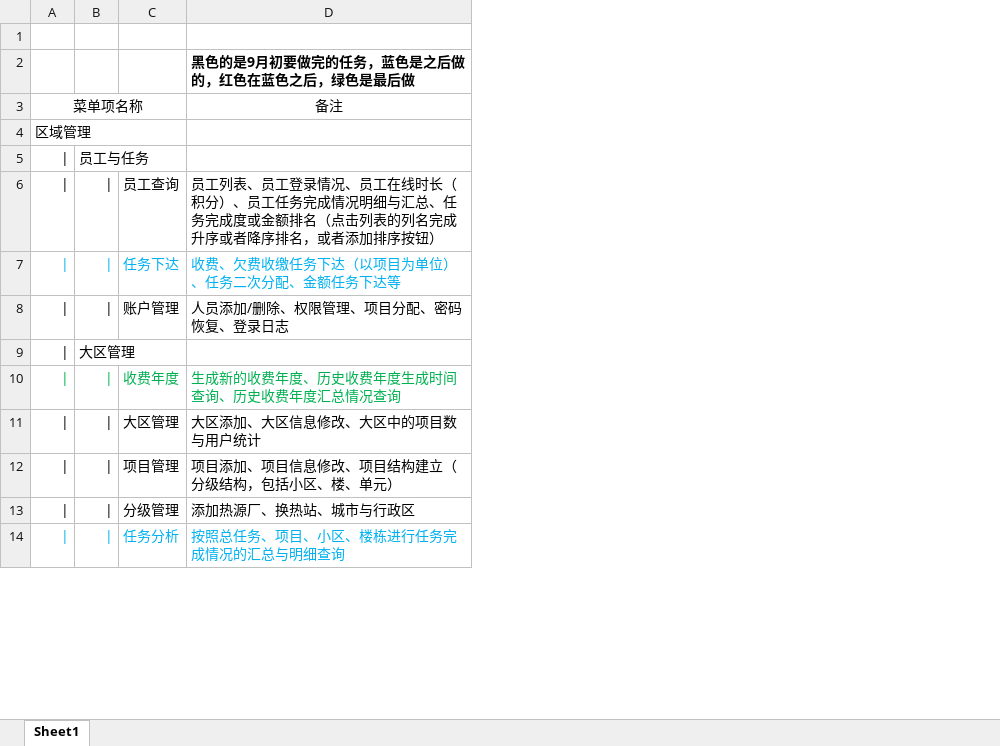
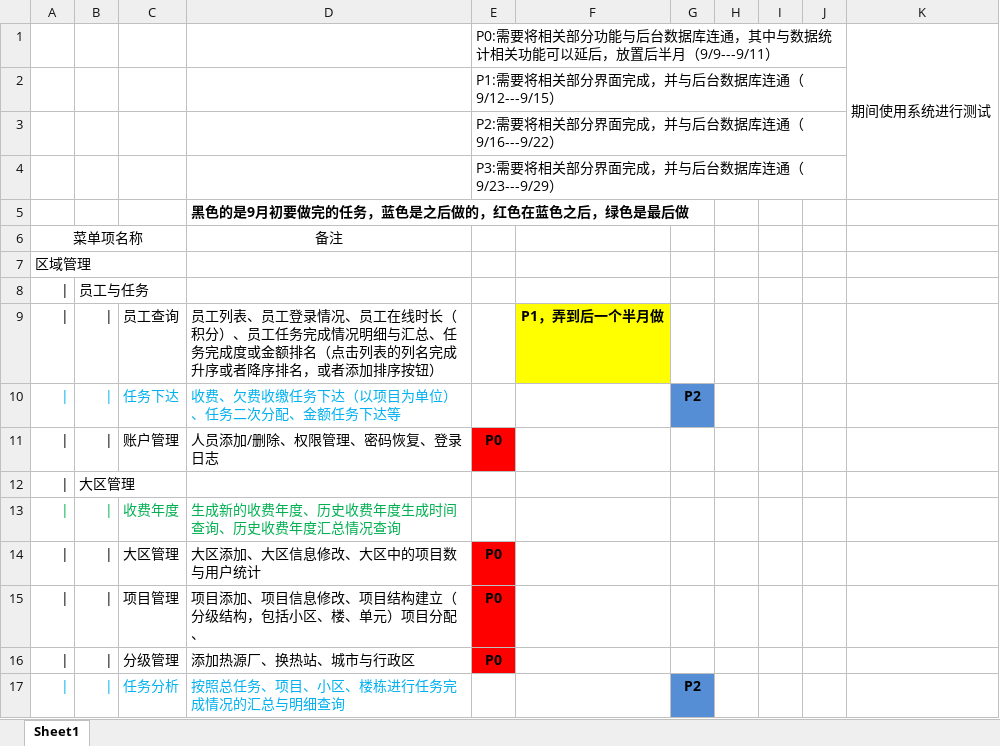
Before and after one commit to haohao667788/heatManager, an Excel workbook: docs/计费软件功能导航.xlsx, sheet Sheet1, drawn as a sheet; only a part is shown; values as stored, in another font and other column widths than the file's, no borders; addresses are those after the commit; the diff names each change by its address in the sheet, - before the commit and + after, or states it on an @@ line.

```diff
--- a/docs/计费软件功能导航.xlsx (sheet Sheet1)
+++ b/docs/计费软件功能导航.xlsx (sheet Sheet1)
+column E, rows 4-16: P3:需要将相关部分界面完成，并与后台数据库连通（9/23---9/29） |  |  |  |  |  |  | P0 |  |  | P0 | P0 | P0
+column F, row 9: P1，弄到后一个半月做
+column G, rows 10-17: P2 |  |  |  |  |  |  | P2
+column H, empty
+column I, empty
+column J, empty
+column K, empty
+row 1:  |  |  |  | P0:需要将相关部分功能与后台数据库连通，其中与数据统计相关功能可以延后，放置后半月（9/9---9/11） |  |  |  |  |  | 期间使用系统进行测试
+row 2:  |  |  |  | P1:需要将相关部分界面完成，并与后台数据库连通（9/12---9/15）
+row 3:  |  |  |  | P2:需要将相关部分界面完成，并与后台数据库连通（9/16---9/22）
-D11: 人员添加/删除、权限管理、项目分配、密码恢复、登录日志
+D11: 人员添加/删除、权限管理、密码恢复、登录日志
-D15: 项目添加、项目信息修改、项目结构建立（分级结构，包括小区、楼、单元）
+D15: 项目添加、项目信息修改、项目结构建立（分级结构，包括小区、楼、单元）项目分配、
```
Also changed, not shown: 19 other files.
